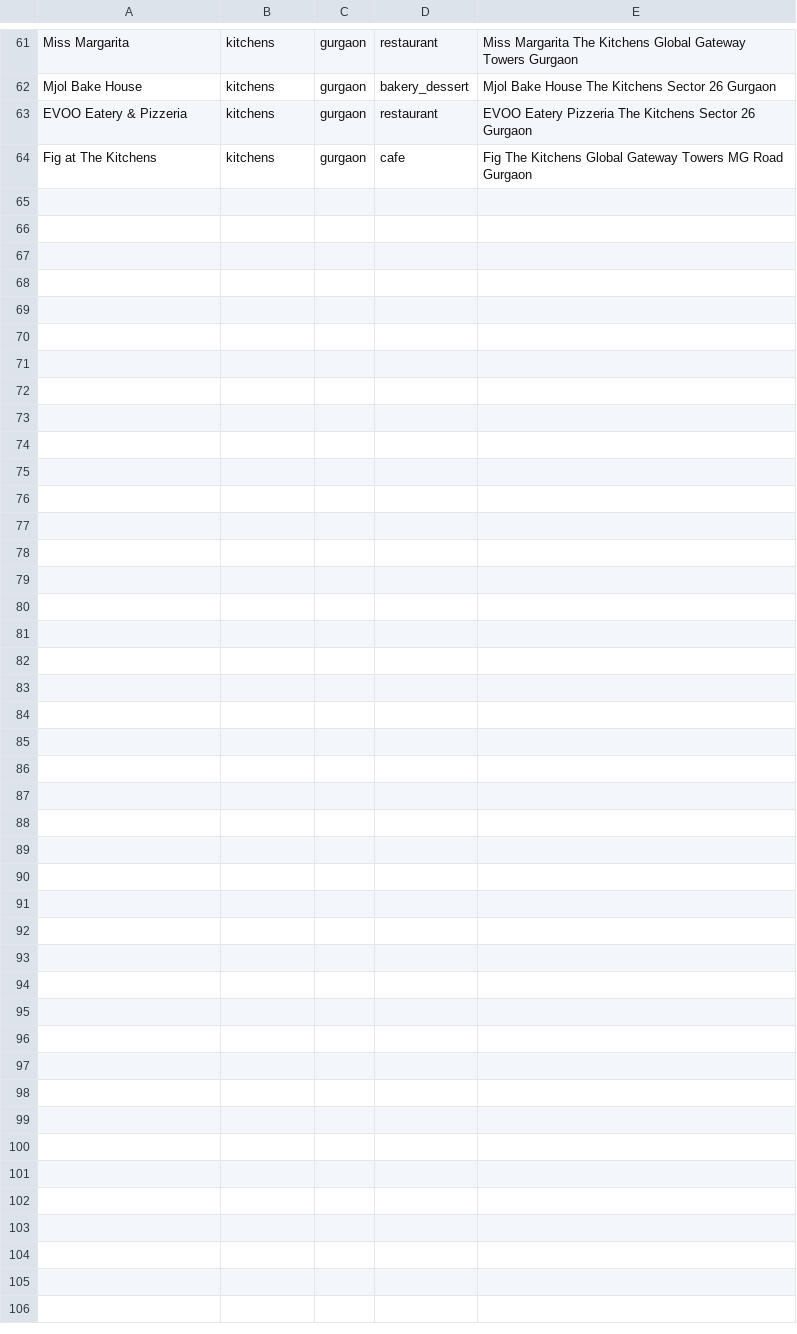
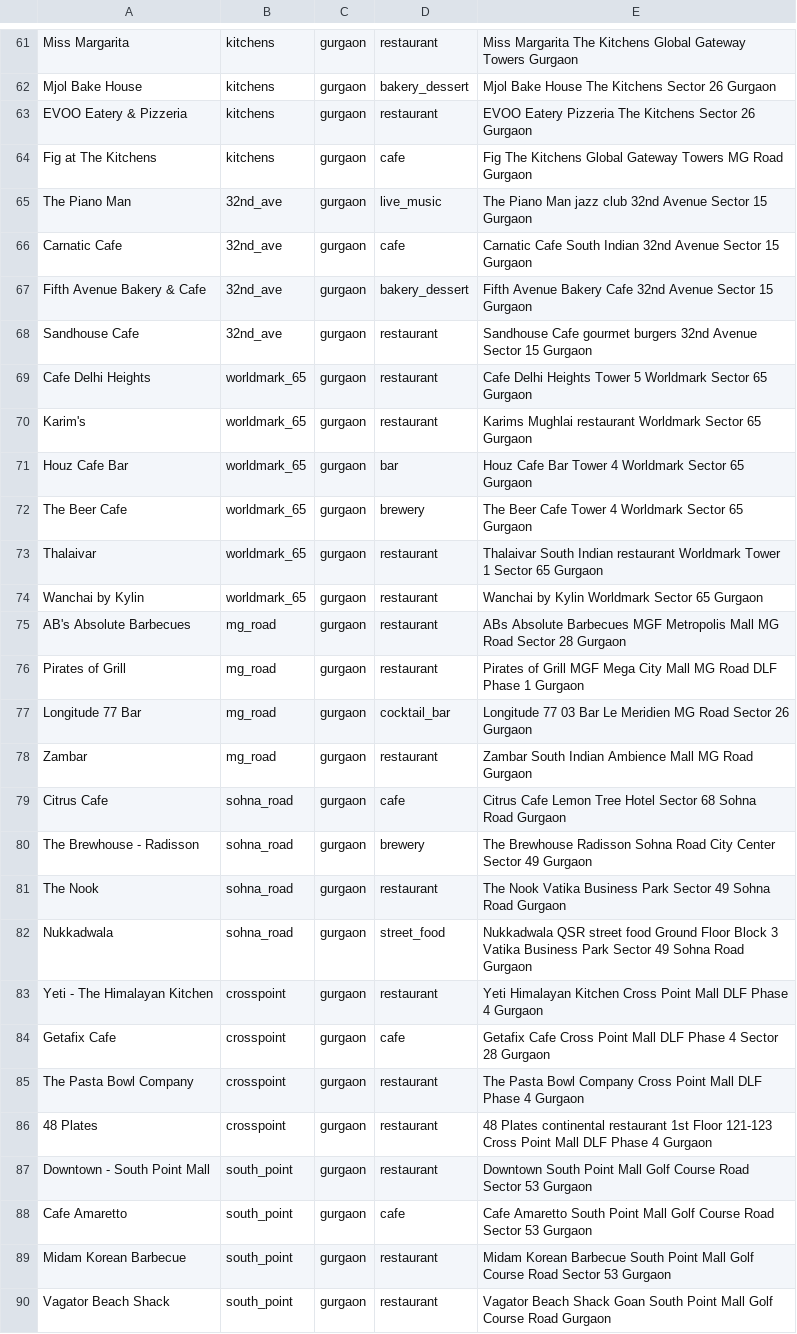
Before and after one commit to shreyarora0411/journal, a CSV file: docs/seed/gurgaon-venues.csv, drawn as a sheet; only a part is shown, gaps mark what is left out; the diff covers the shown part only; the diff names each change by its address in the sheet, - before the commit and + after, or states it on an @@ line.

```diff
--- a/docs/seed/gurgaon-venues.csv
+++ b/docs/seed/gurgaon-venues.csv
+row 65: The Piano Man | 32nd_ave | gurgaon | live_music | The Piano Man jazz club 32nd Avenue Sector 15 Gurgaon
+row 66: Carnatic Cafe | 32nd_ave | gurgaon | cafe | Carnatic Cafe South Indian 32nd Avenue Sector 15 Gurgaon
+row 67: Fifth Avenue Bakery & Cafe | 32nd_ave | gurgaon | bakery_dessert | Fifth Avenue Bakery Cafe 32nd Avenue Sector 15 Gurgaon
+row 68: Sandhouse Cafe | 32nd_ave | gurgaon | restaurant | Sandhouse Cafe gourmet burgers 32nd Avenue Sector 15 Gurgaon
+row 69: Cafe Delhi Heights | worldmark_65 | gurgaon | restaurant | Cafe Delhi Heights Tower 5 Worldmark Sector 65 Gurgaon
+row 70: Karim's | worldmark_65 | gurgaon | restaurant | Karims Mughlai restaurant Worldmark Sector 65 Gurgaon
+row 71: Houz Cafe Bar | worldmark_65 | gurgaon | bar | Houz Cafe Bar Tower 4 Worldmark Sector 65 Gurgaon
+row 72: The Beer Cafe | worldmark_65 | gurgaon | brewery | The Beer Cafe Tower 4 Worldmark Sector 65 Gurgaon
+row 73: Thalaivar | worldmark_65 | gurgaon | restaurant | Thalaivar South Indian restaurant Worldmark Tower 1 Sector 65 Gurgaon
+row 74: Wanchai by Kylin | worldmark_65 | gurgaon | restaurant | Wanchai by Kylin Worldmark Sector 65 Gurgaon
+row 75: AB's Absolute Barbecues | mg_road | gurgaon | restaurant | ABs Absolute Barbecues MGF Metropolis Mall MG Road Sector 28 Gurgaon
+row 76: Pirates of Grill | mg_road | gurgaon | restaurant | Pirates of Grill MGF Mega City Mall MG Road DLF Phase 1 Gurgaon
+row 77: Longitude 77 Bar | mg_road | gurgaon | cocktail_bar | Longitude 77 03 Bar Le Meridien MG Road Sector 26 Gurgaon
+row 78: Zambar | mg_road | gurgaon | restaurant | Zambar South Indian Ambience Mall MG Road Gurgaon
+row 79: Citrus Cafe | sohna_road | gurgaon | cafe | Citrus Cafe Lemon Tree Hotel Sector 68 Sohna Road Gurgaon
+row 80: The Brewhouse - Radisson | sohna_road | gurgaon | brewery | The Brewhouse Radisson Sohna Road City Center Sector 49 Gurgaon
+row 81: The Nook | sohna_road | gurgaon | restaurant | The Nook Vatika Business Park Sector 49 Sohna Road Gurgaon
+row 82: Nukkadwala | sohna_road | gurgaon | street_food | Nukkadwala QSR street food Ground Floor Block 3 Vatika Business Park Sector 49 Sohna Road Gurgaon
+row 83: Yeti - The Himalayan Kitchen | crosspoint | gurgaon | restaurant | Yeti Himalayan Kitchen Cross Point Mall DLF Phase 4 Gurgaon
+row 84: Getafix Cafe | crosspoint | gurgaon | cafe | Getafix Cafe Cross Point Mall DLF Phase 4 Sector 28 Gurgaon
+row 85: The Pasta Bowl Company | crosspoint | gurgaon | restaurant | The Pasta Bowl Company Cross Point Mall DLF Phase 4 Gurgaon
+row 86: 48 Plates | crosspoint | gurgaon | restaurant | 48 Plates continental restaurant 1st Floor 121-123 Cross Point Mall DLF Phase 4 Gurgaon
+row 87: Downtown - South Point Mall | south_point | gurgaon | restaurant | Downtown South Point Mall Golf Course Road Sector 53 Gurgaon
+row 88: Cafe Amaretto | south_point | gurgaon | cafe | Cafe Amaretto South Point Mall Golf Course Road Sector 53 Gurgaon
+row 89: Midam Korean Barbecue | south_point | gurgaon | restaurant | Midam Korean Barbecue South Point Mall Golf Course Road Sector 53 Gurgaon
+row 90: Vagator Beach Shack | south_point | gurgaon | restaurant | Vagator Beach Shack Goan South Point Mall Golf Course Road Gurgaon
```
Also changed, not shown: 24 edited cells elsewhere in this file, 1 other file.
